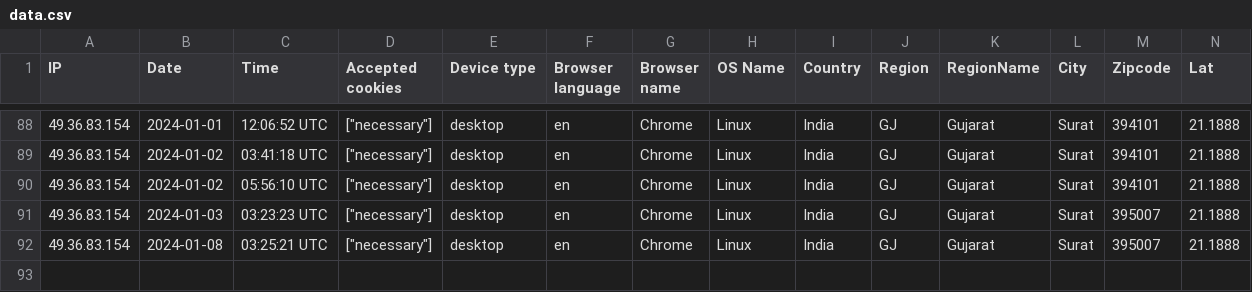
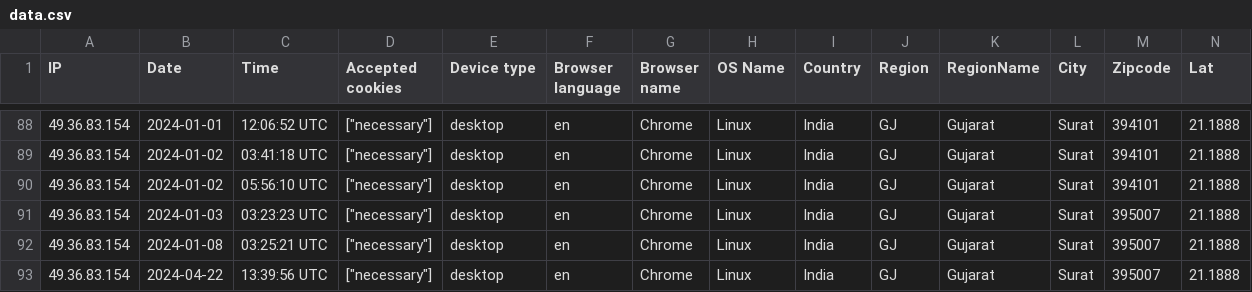
Before and after one commit to Gabu-Rayon/erp-go-6.4-using-laravel, a CSV file: storage/uploads/sample/data.csv, drawn as a sheet; only a part is shown, gaps mark what is left out; rows hold the shown columns only; the diff names each change by its address in the sheet, - before the commit and + after, or states it on an @@ line.

```diff
--- a/storage/uploads/sample/data.csv
+++ b/storage/uploads/sample/data.csv
+row 93: 49.36.83.154 | 2024-04-22 | 13:39:56 UTC | ["necessary"] | desktop | en | Chrome | Linux | India | GJ | Gujarat | Surat | 395007 | 21.1888
```
Also changed, not shown: 15 other files.
